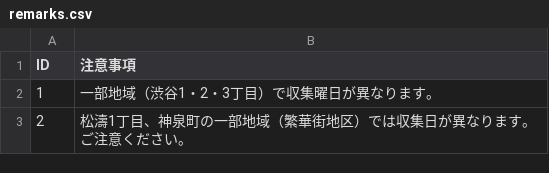
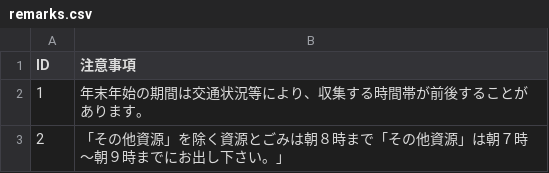
Before and after one commit to codeforkanazawa-org/5374, a CSV file: data/remarks.csv, drawn as a sheet.

Commit message:
Update remarks.csv

```diff
--- a/data/remarks.csv
+++ b/data/remarks.csv
@@ -1,3 +1,3 @@
 ID,注意事項
-1,一部地域（渋谷1・2・3丁目）で収集曜日が異なります。
-2,松濤1丁目、神泉町の一部地域（繁華街地区）では収集日が異なります。ご注意ください。
+1,年末年始の期間は交通状況等により、収集する時間帯が前後することがあります。
+2,「その他資源」を除く資源とごみは朝８時まで「その他資源」は朝７時～朝９時までにお出し下さい。」
```
